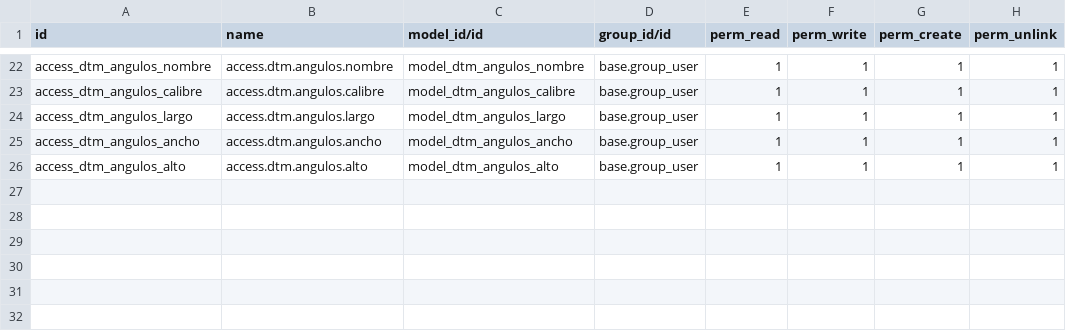
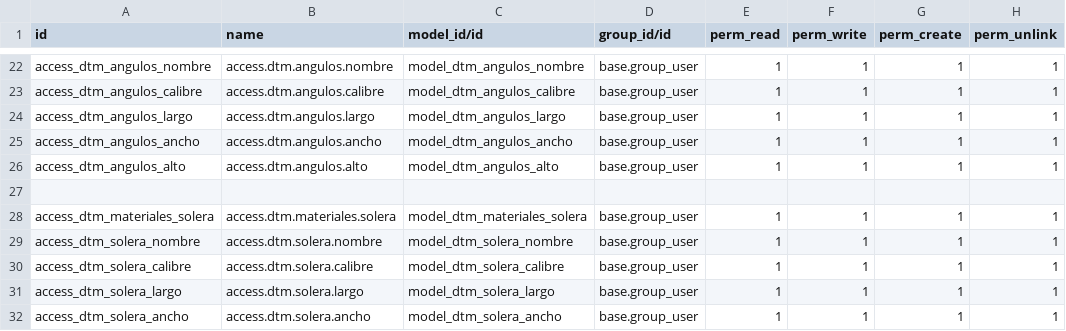
Before and after one commit to rafaguzmang/dtm_materiales, a CSV file: security/ir.model.access.csv, drawn as a sheet; only a part is shown, gaps mark what is left out.

Commit message:
Se agrega modulo dtm_materiales_solera

```diff
--- a/security/ir.model.access.csv
+++ b/security/ir.model.access.csv
@@ -26 +26,7 @@ access_dtm_angulos_ancho,access.dtm.angulos.ancho,model_dtm_angulos_ancho,base.g
 access_dtm_angulos_alto,access.dtm.angulos.alto,model_dtm_angulos_alto,base.group_user,1,1,1,1
+
+access_dtm_materiales_solera,access.dtm.materiales.solera,model_dtm_materiales_solera,base.group_user,1,1,1,1
+access_dtm_solera_nombre,access.dtm.solera.nombre,model_dtm_solera_nombre,base.group_user,1,1,1,1
+access_dtm_solera_calibre,access.dtm.solera.calibre,model_dtm_solera_calibre,base.group_user,1,1,1,1
+access_dtm_solera_largo,access.dtm.solera.largo,model_dtm_solera_largo,base.group_user,1,1,1,1
+access_dtm_solera_ancho,access.dtm.solera.ancho,model_dtm_solera_ancho,base.group_user,1,1,1,1
```
Also changed, not shown: 4 other files.
